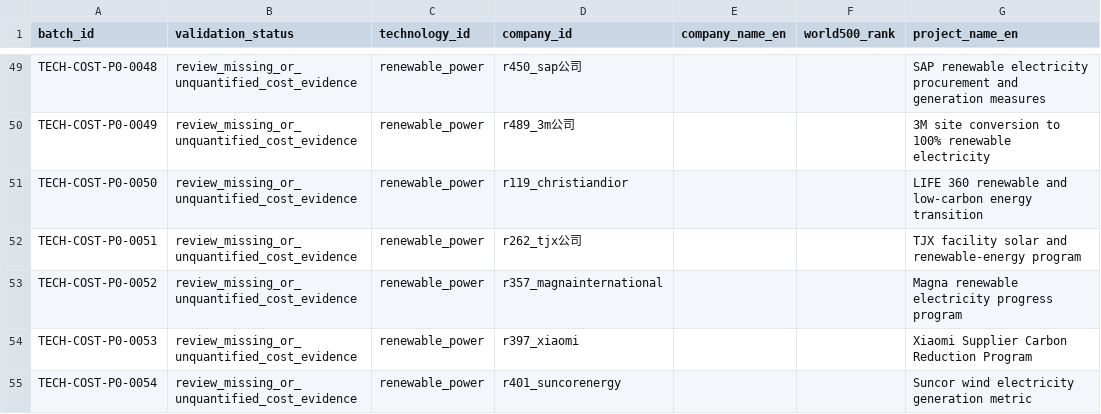
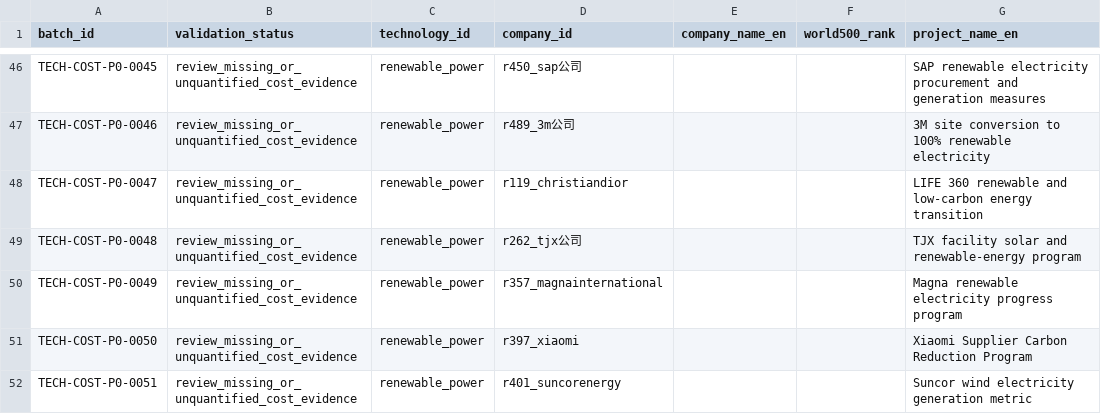
Before and after one commit to DCCAISSON/fortune500_esg_kg, a CSV file: assets/data/world500/workbench/world500_technology_cost_p0_strict_evidence_batch.csv, drawn as a sheet; only a part is shown, gaps mark what is left out; addresses are those after the commit; the diff covers the shown part only; the diff names each change by its address in the sheet, - before the commit and + after, or states it on an @@ line.

Commit message:
Improve emissions ranking and technology cost evidence

```diff
--- a/assets/data/world500/workbench/world500_technology_cost_p0_strict_evidence_batch.csv
+++ b/assets/data/world500/workbench/world500_technology_cost_p0_strict_evidence_batch.csv
-A46 (batch_id): TECH-COST-P0-0048
+A46 (batch_id): TECH-COST-P0-0045
-A47 (batch_id): TECH-COST-P0-0049
+A47 (batch_id): TECH-COST-P0-0046
-A48 (batch_id): TECH-COST-P0-0050
+A48 (batch_id): TECH-COST-P0-0047
-A49 (batch_id): TECH-COST-P0-0051
+A49 (batch_id): TECH-COST-P0-0048
-A50 (batch_id): TECH-COST-P0-0052
+A50 (batch_id): TECH-COST-P0-0049
-A51 (batch_id): TECH-COST-P0-0053
+A51 (batch_id): TECH-COST-P0-0050
-A52 (batch_id): TECH-COST-P0-0054
+A52 (batch_id): TECH-COST-P0-0051
```
Also changed, not shown: 4 added rows, 4 removed rows and 89 edited cells elsewhere in this file, 31 other files.
